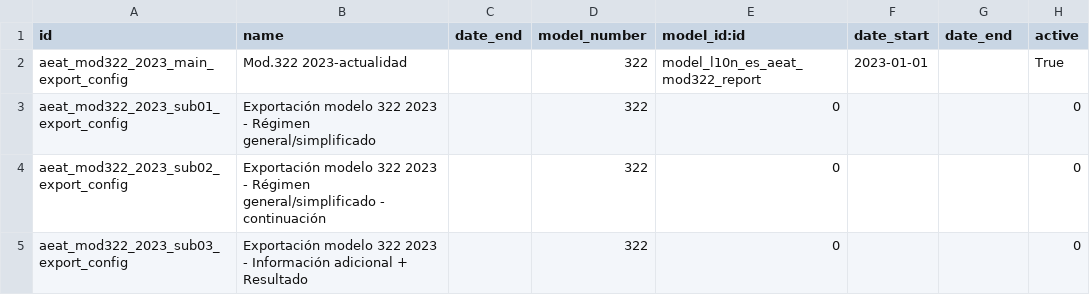
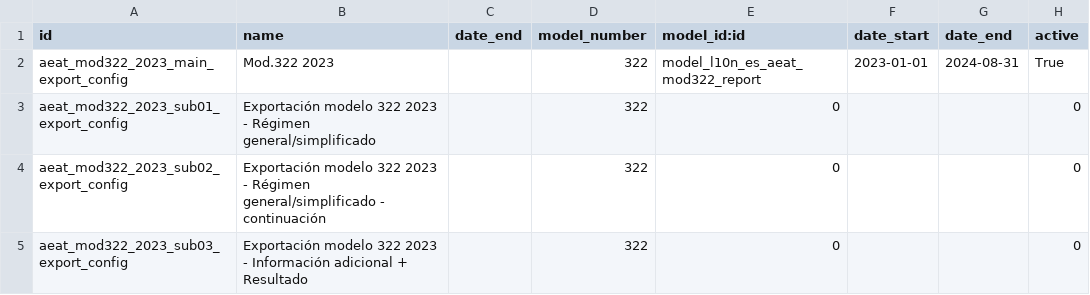
Before and after one commit to OCA/l10n-spain, a CSV file: l10n_es_aeat_mod322/data/2023/aeat.model.export.config.csv, drawn as a sheet.

Commit message:
[IMP] l10n_es_aeat_mod322: 2024-10 format

```diff
--- a/l10n_es_aeat_mod322/data/2023/aeat.model.export.config.csv
+++ b/l10n_es_aeat_mod322/data/2023/aeat.model.export.config.csv
@@ -1,3 +1,3 @@
 id,name,date_end,model_number,model_id:id,date_start,date_end,active
-aeat_mod322_2023_main_export_config,Mod.322 2023-actualidad,,322,model_l10n_es_aeat_mod322_report,2023-01-01,,True
+aeat_mod322_2023_main_export_config,Mod.322 2023,,322,model_l10n_es_aeat_mod322_report,2023-01-01,2024-08-31,True
 aeat_mod322_2023_sub01_export_config,Exportación modelo 322 2023 - Régimen general/simplificado,,322,0,,,0
```
Also changed, not shown: 11 other files.
